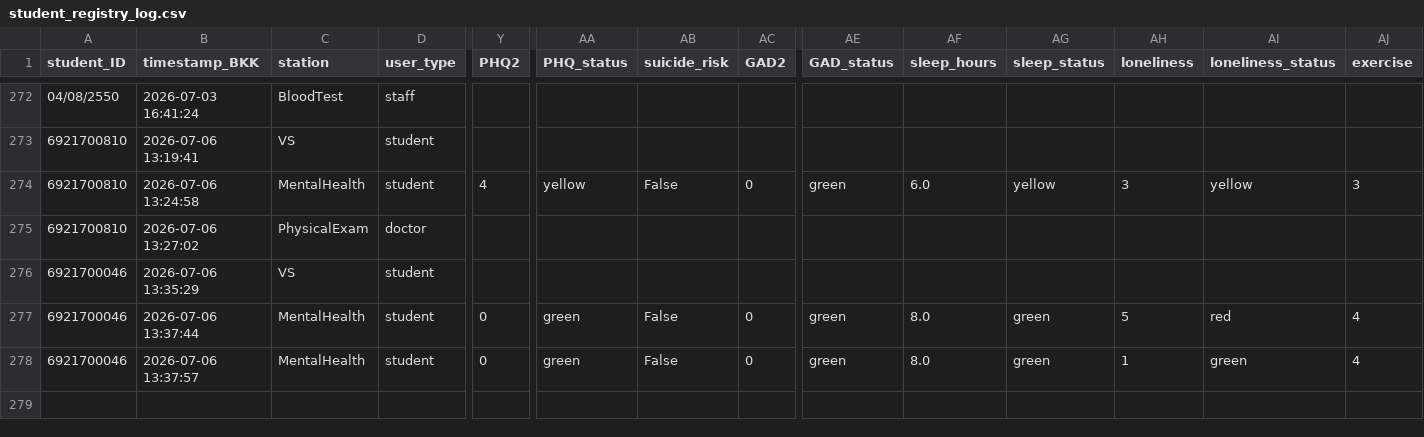
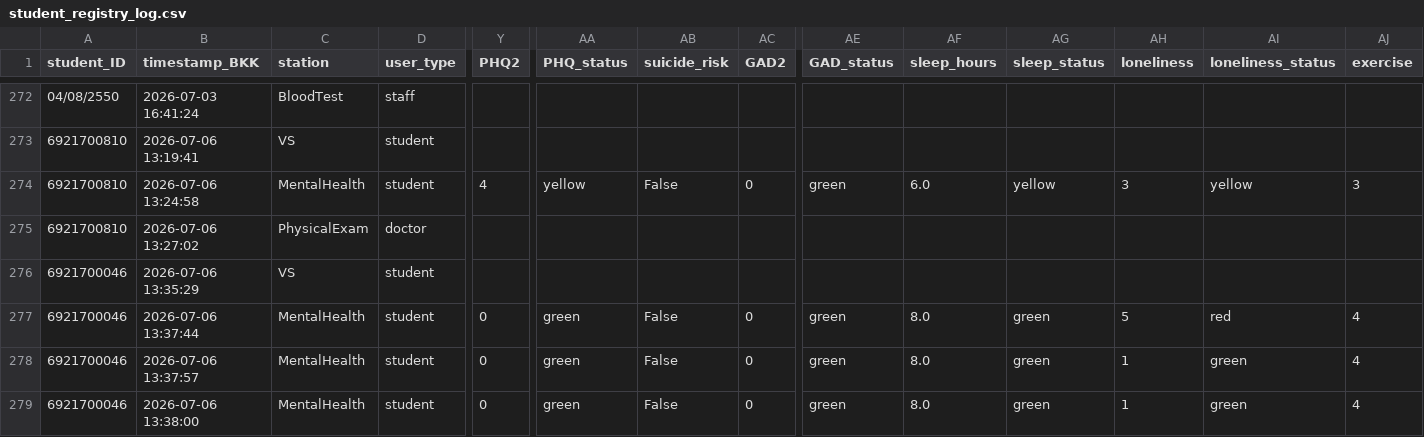
Before and after one commit to PythonianSt/PE2026, a CSV file: student_registry_log.csv, drawn as a sheet; only a part is shown, gaps mark what is left out; rows hold the shown columns only; the diff names each change by its address in the sheet, - before the commit and + after, or states it on an @@ line.

Commit message:
Append MentalHealth data 2026-07-06 13:38:01

```diff
--- a/student_registry_log.csv
+++ b/student_registry_log.csv
+row 279: 6921700046 | 2026-07-06 13:38:00 | MentalHealth | student | 0 | green | False | 0 | green | 8.0 | green | 1 | green | 4
```
